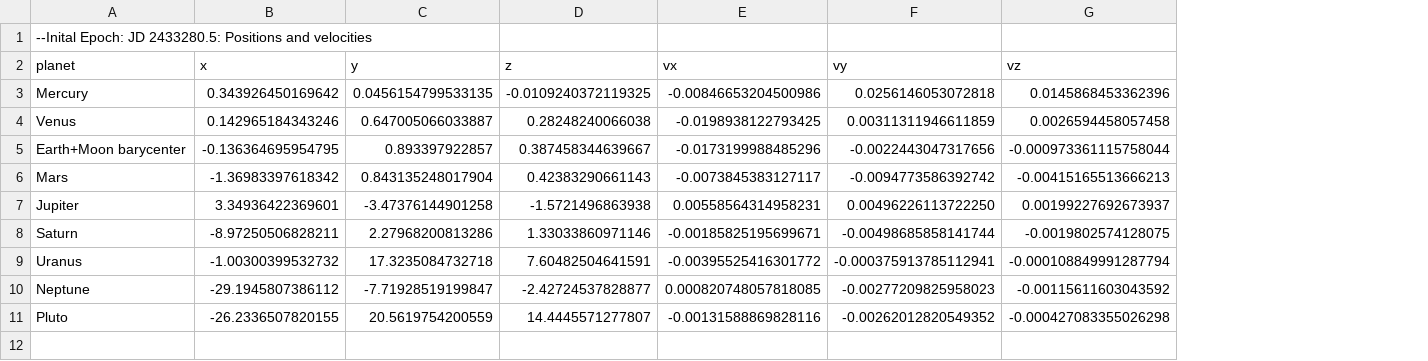
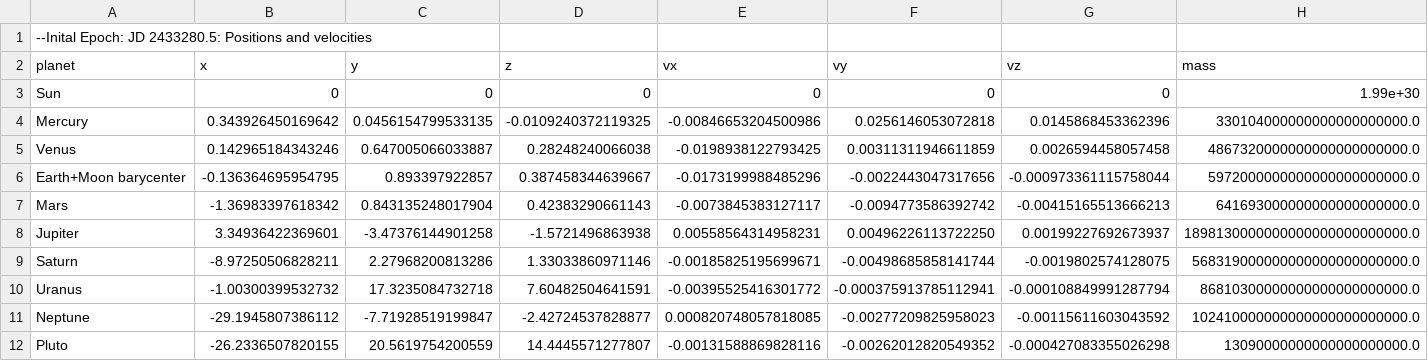
Before and after one commit to Halofan240/phys2300_labs, a CSV file: lab7/solar_system_points.csv, drawn as a sheet; addresses are those after the commit; the diff names each change by its address in the sheet, - before the commit and + after, or states it on an @@ line.

```diff
--- a/lab7/solar_system_points.csv
+++ b/lab7/solar_system_points.csv
+column H (mass), rows 4-12: 330104000000000000000000.0 | 4867320000000000000000000.0 | 5972000000000000000000000.0 | 641693000000000000000000.0 | 1898130000000000000000000000.0 | 568319000000000000000000000.0 | 86810300000000000000000000.0 | 102410000000000000000000000.0 | 13090000000000000000000.0
+row 3: Sun | 0 | 0 | 0 | 0 | 0 | 0 | 1.99e+30
```
Also changed, not shown: 2 other files.
